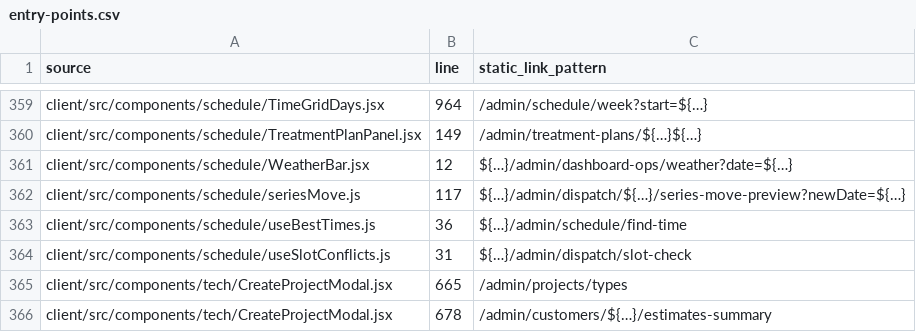
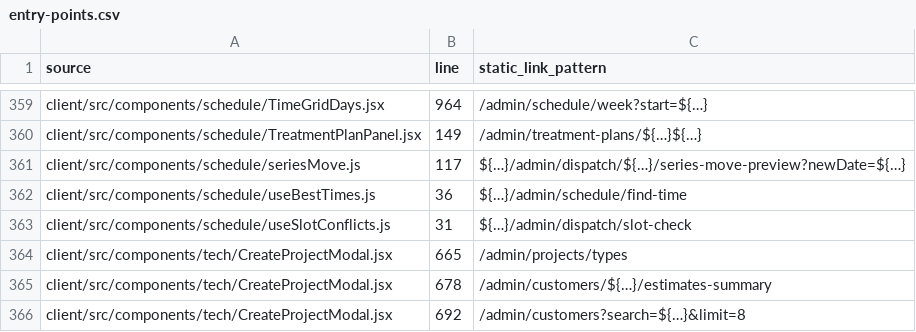
Before and after one commit to wavespestcontrolfl/waves-customer-portal, a CSV file: docs/audits/admin-simplification/entry-points.csv, drawn as a sheet; only a part is shown, gaps mark what is left out; the shorter side is filled out with more unchanged rows; the diff names each change by its address in the sheet, - before the commit and + after, or states it on an @@ line.

```diff
--- a/docs/audits/admin-simplification/entry-points.csv
+++ b/docs/audits/admin-simplification/entry-points.csv
-row 361: client/src/components/schedule/WeatherBar.jsx | 12 | ${…}/admin/dashboard-ops/weather?date=${…}
```
Also changed, not shown: docs/audits/admin-simplification/module-index.csv, 4 other files.
